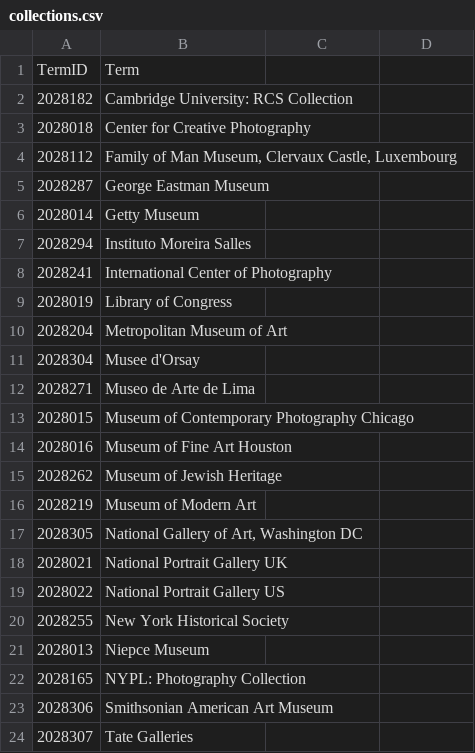
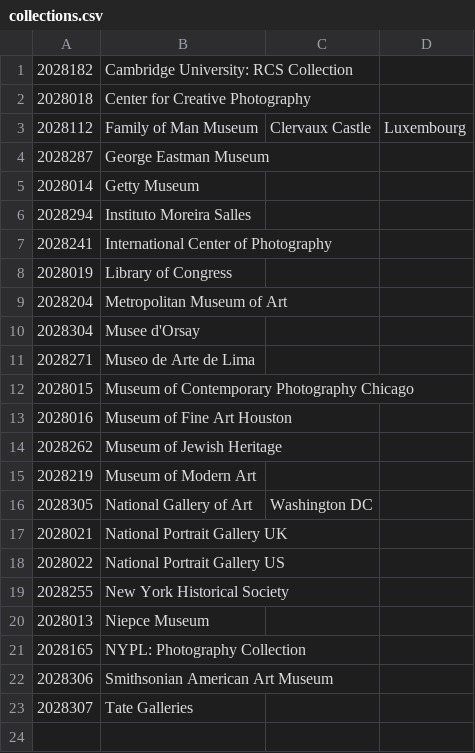
Before and after one commit to NYPL/pic-data, a CSV file: csv/collections.csv, drawn as a sheet.

```diff
--- a/csv/collections.csv
+++ b/csv/collections.csv
@@ -1,5 +1,4 @@
-TermID,Term
 2028182,Cambridge University: RCS Collection
 2028018,Center for Creative Photography
-2028112,"Family of Man Museum, Clervaux Castle, Luxembourg"
+2028112,Family of Man Museum, Clervaux Castle, Luxembourg
 2028287,George Eastman Museum
@@ -16,3 +15,3 @@
 2028219,Museum of Modern Art
-2028305,"National Gallery of Art, Washington DC"
+2028305,National Gallery of Art, Washington DC
 2028021,National Portrait Gallery UK
```
Also changed, not shown: csv/biographies.csv, csv/format.csv, 11 other files.
